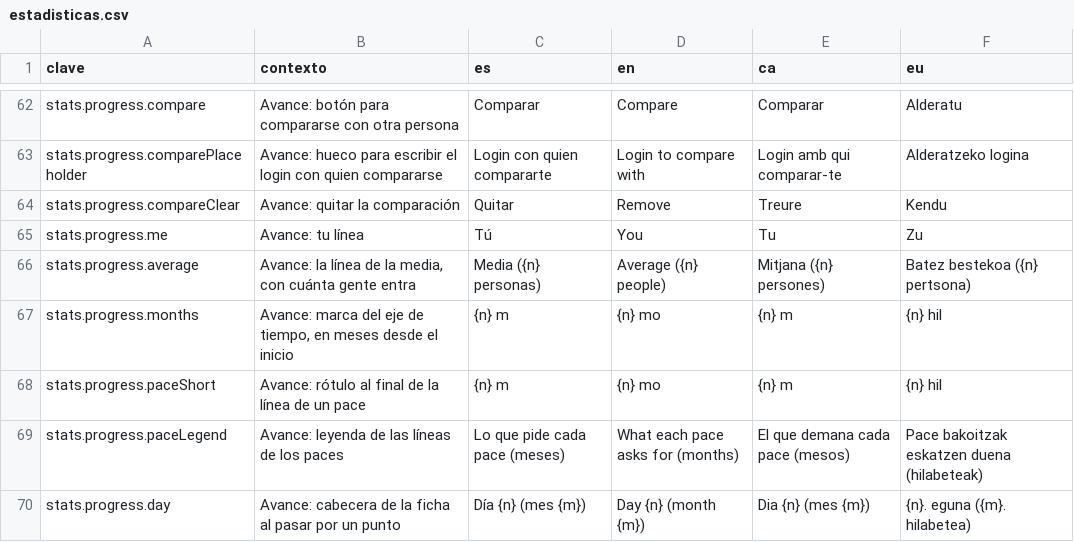
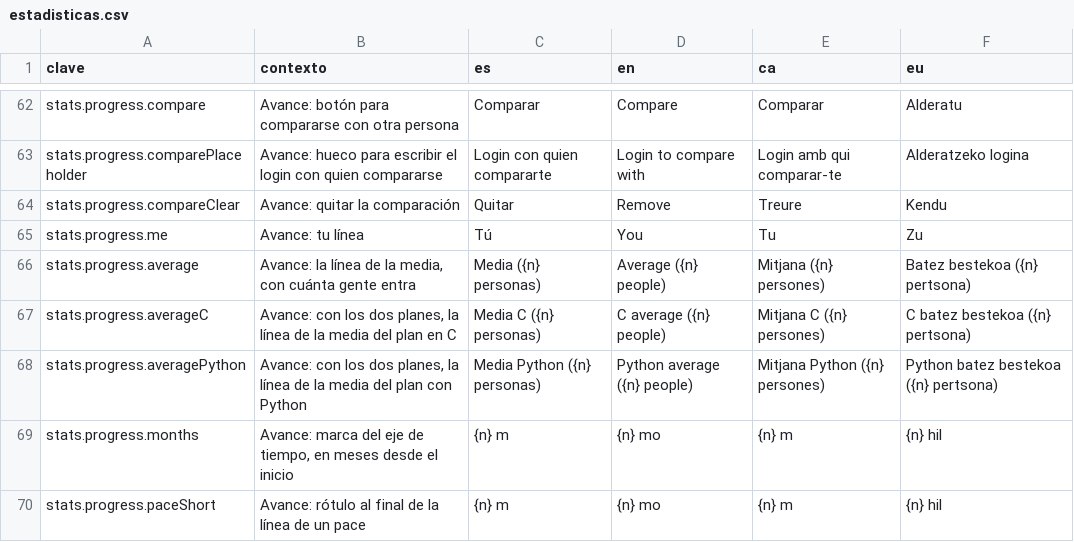
Before and after one commit to ALRO-GM/sanatorio-42, a CSV file: apps/web/src/shared/i18n/textos/estadisticas.csv, drawn as a sheet; only a part is shown, gaps mark what is left out; the shorter side is filled out with more unchanged rows.

```diff
--- a/apps/web/src/shared/i18n/textos/estadisticas.csv
+++ b/apps/web/src/shared/i18n/textos/estadisticas.csv
@@ -66,2 +66,4 @@ stats.progress.me,Avance: tu línea,Tú,You,Tu,Zu
 stats.progress.average,"Avance: la línea de la media, con cuánta gente entra",Media ({n} personas),Average ({n} people),Mitjana ({n} persones),Batez bestekoa ({n} pertsona)
+stats.progress.averageC,"Avance: con los dos planes, la línea de la media del plan en C",Media C ({n} personas),C average ({n} people),Mitjana C ({n} persones),C batez bestekoa ({n} pertsona)
+stats.progress.averagePython,"Avance: con los dos planes, la línea de la media del plan con Python",Media Python ({n} personas),Python average ({n} people),Mitjana Python ({n} persones),Python batez bestekoa ({n} pertsona)
 stats.progress.months,"Avance: marca del eje de tiempo, en meses desde el inicio",{n} m,{n} mo,{n} m,{n} hil
```
Also changed, not shown: 5 other files.
